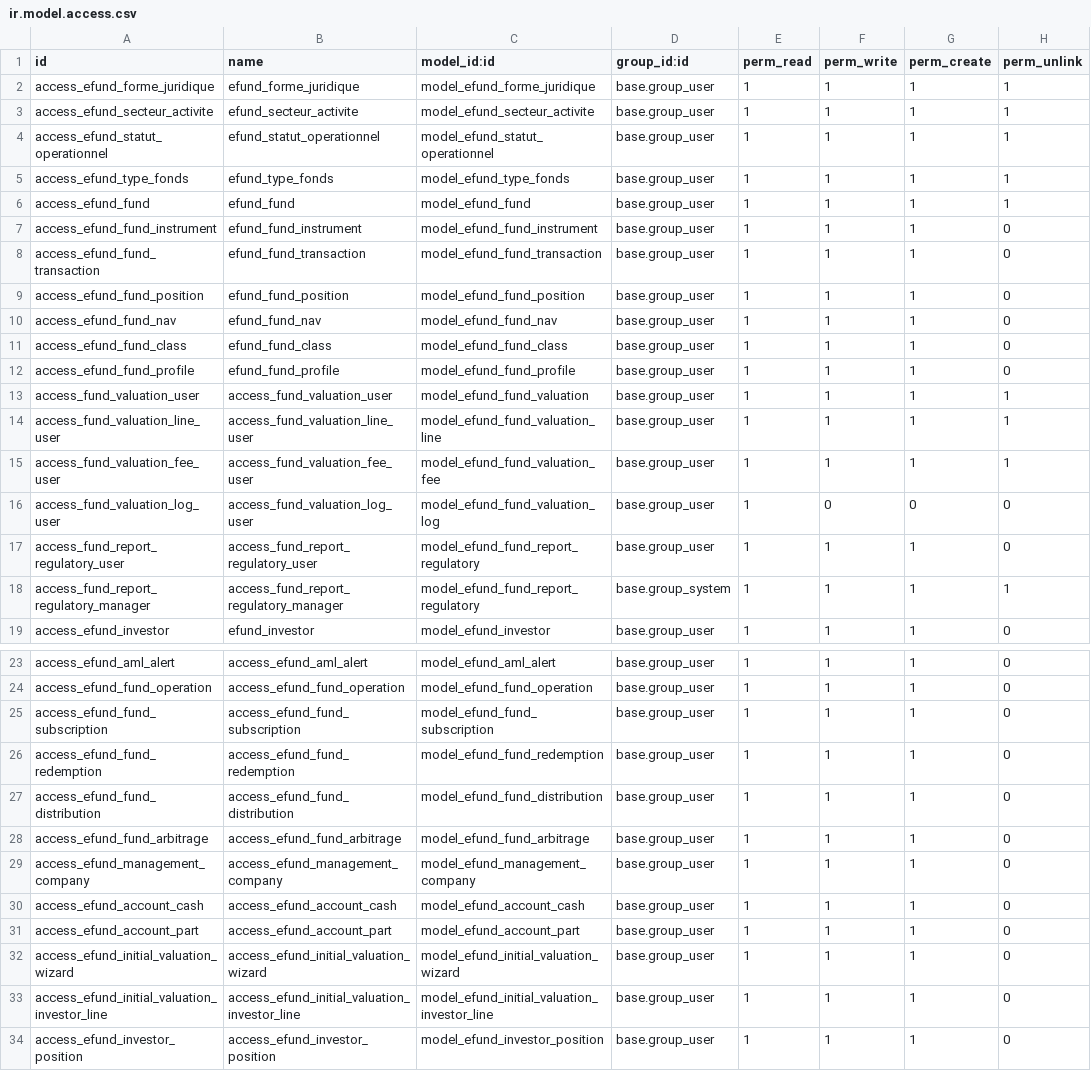
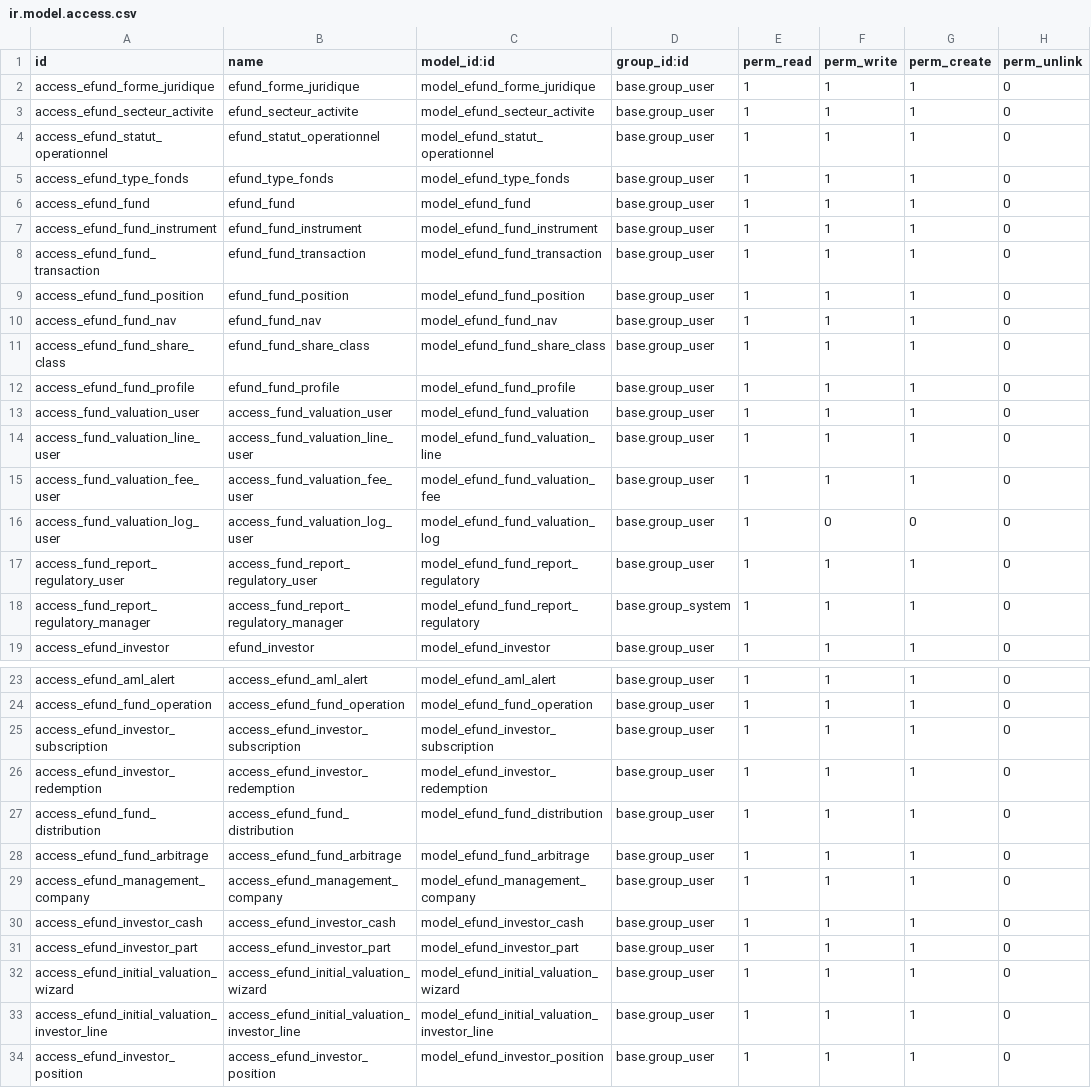
Before and after one commit to Zakariadrabo/odoo19, a CSV file: efundOpc/security/ir.model.access.csv, drawn as a sheet; only a part is shown, gaps mark what is left out; the diff covers the shown part only.

Commit message:
maj file name

```diff
--- a/efundOpc/security/ir.model.access.csv
+++ b/efundOpc/security/ir.model.access.csv
@@ -1,7 +1,7 @@
 id,name,model_id:id,group_id:id,perm_read,perm_write,perm_create,perm_unlink
-access_efund_forme_juridique,efund_forme_juridique,model_efund_forme_juridique,base.group_user,1,1,1,1
-access_efund_secteur_activite,efund_secteur_activite,model_efund_secteur_activite,base.group_user,1,1,1,1
-access_efund_statut_operationnel,efund_statut_operationnel,model_efund_statut_operationnel,base.group_user,1,1,1,1
-access_efund_type_fonds,efund_type_fonds,model_efund_type_fonds,base.group_user,1,1,1,1
-access_efund_fund,efund_fund,model_efund_fund,base.group_user,1,1,1,1
+access_efund_forme_juridique,efund_forme_juridique,model_efund_forme_juridique,base.group_user,1,1,1,0
+access_efund_secteur_activite,efund_secteur_activite,model_efund_secteur_activite,base.group_user,1,1,1,0
+access_efund_statut_operationnel,efund_statut_operationnel,model_efund_statut_operationnel,base.group_user,1,1,1,0
+access_efund_type_fonds,efund_type_fonds,model_efund_type_fonds,base.group_user,1,1,1,0
+access_efund_fund,efund_fund,model_efund_fund,base.group_user,1,1,1,0
 access_efund_fund_instrument,efund_fund_instrument,model_efund_fund_instrument,base.group_user,1,1,1,0
@@ -10,10 +10,10 @@ access_efund_fund_position,efund_fund_position,model_efund_fund_position,base.gr
 access_efund_fund_nav,efund_fund_nav,model_efund_fund_nav,base.group_user,1,1,1,0
-access_efund_fund_class,efund_fund_class,model_efund_fund_class,base.group_user,1,1,1,0
+access_efund_fund_share_class,efund_fund_share_class,model_efund_fund_share_class,base.group_user,1,1,1,0
 access_efund_fund_profile,efund_fund_profile,model_efund_fund_profile,base.group_user,1,1,1,0
-access_fund_valuation_user,access_fund_valuation_user,model_efund_fund_valuation,base.group_user,1,1,1,1
-access_fund_valuation_line_user,access_fund_valuation_line_user,model_efund_fund_valuation_line,base.group_user,1,1,1,1
-access_fund_valuation_fee_user,access_fund_valuation_fee_user,model_efund_fund_valuation_fee,base.group_user,1,1,1,1
+access_fund_valuation_user,access_fund_valuation_user,model_efund_fund_valuation,base.group_user,1,1,1,0
+access_fund_valuation_line_user,access_fund_valuation_line_user,model_efund_fund_valuation_line,base.group_user,1,1,1,0
+access_fund_valuation_fee_user,access_fund_valuation_fee_user,model_efund_fund_valuation_fee,base.group_user,1,1,1,0
 access_fund_valuation_log_user,access_fund_valuation_log_user,model_efund_fund_valuation_log,base.group_user,1,0,0,0
 access_fund_report_regulatory_user,access_fund_report_regulatory_user,model_efund_fund_report_regulatory,base.group_user,1,1,1,0
-access_fund_report_regulatory_manager,access_fund_report_regulatory_manager,model_efund_fund_report_regulatory,base.group_system,1,1,1,1
+access_fund_report_regulatory_manager,access_fund_report_regulatory_manager,model_efund_fund_report_regulatory,base.group_system,1,1,1,0
 access_efund_investor,efund_investor,model_efund_investor,base.group_user,1,1,1,0
@@ -24,4 +24,4 @@ access_efund_aml_alert,access_efund_aml_alert,model_efund_aml_alert,base.group_u
 access_efund_fund_operation,access_efund_fund_operation,model_efund_fund_operation,base.group_user,1,1,1,0
-access_efund_fund_subscription,access_efund_fund_subscription,model_efund_fund_subscription,base.group_user,1,1,1,0
-access_efund_fund_redemption,access_efund_fund_redemption,model_efund_fund_redemption,base.group_user,1,1,1,0
+access_efund_investor_subscription,access_efund_investor_subscription,model_efund_investor_subscription,base.group_user,1,1,1,0
+access_efund_investor_redemption,access_efund_investor_redemption,model_efund_investor_redemption,base.group_user,1,1,1,0
 access_efund_fund_distribution,access_efund_fund_distribution,model_efund_fund_distribution,base.group_user,1,1,1,0
@@ -29,4 +29,4 @@ access_efund_fund_arbitrage,access_efund_fund_arbitrage,model_efund_fund_arbitra
 access_efund_management_company,access_efund_management_company,model_efund_management_company,base.group_user,1,1,1,0
-access_efund_account_cash,access_efund_account_cash,model_efund_account_cash,base.group_user,1,1,1,0
-access_efund_account_part,access_efund_account_part,model_efund_account_part,base.group_user,1,1,1,0
+access_efund_investor_cash,access_efund_investor_cash,model_efund_investor_cash,base.group_user,1,1,1,0
+access_efund_investor_part,access_efund_investor_part,model_efund_investor_part,base.group_user,1,1,1,0
 access_efund_initial_valuation_wizard,access_efund_initial_valuation_wizard,model_efund_initial_valuation_wizard,base.group_user,1,1,1,0
```
Also changed, not shown: 10 added rows and 35 edited cells elsewhere in this file, 53 other files.
